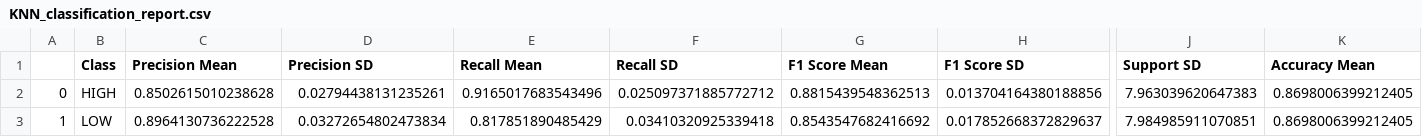
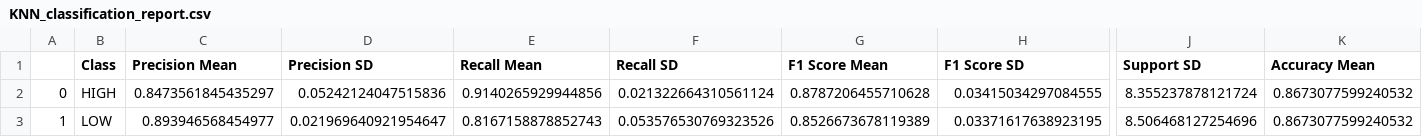
Before and after one commit to samuel-boobier/ML-MOFs, a CSV file: ML_MOFs/Results/ML_results/Classification/KNN_classification_report.csv, drawn as a sheet; only a part is shown, gaps mark what is left out; the diff covers the shown part only; the diff names each change by its address in the sheet, - before the commit and + after, or states it on an @@ line.

```diff
--- a/ML_MOFs/Results/ML_results/Classification/KNN_classification_report.csv
+++ b/ML_MOFs/Results/ML_results/Classification/KNN_classification_report.csv
-C2 (Precision Mean): 0.8502615010238628
+C2 (Precision Mean): 0.8473561845435297
-D2 (Precision SD): 0.02794438131235261
+D2 (Precision SD): 0.05242124047515836
-E2 (Recall Mean): 0.9165017683543496
+E2 (Recall Mean): 0.9140265929944856
-F2 (Recall SD): 0.025097371885772712
+F2 (Recall SD): 0.021322664310561124
-G2 (F1 Score Mean): 0.8815439548362513
+G2 (F1 Score Mean): 0.8787206455710628
-H2 (F1 Score SD): 0.013704164380188856
+H2 (F1 Score SD): 0.03415034297084555
-J2 (Support SD): 7.963039620647383
+J2 (Support SD): 8.355237878121724
-K2:K3 (Accuracy Mean): 0.8698006399212405
+K2:K3 (Accuracy Mean): 0.8673077599240532
-C3 (Precision Mean): 0.8964130736222528
+C3 (Precision Mean): 0.893946568454977
-D3 (Precision SD): 0.03272654802473834
+D3 (Precision SD): 0.021969640921954647
-E3 (Recall Mean): 0.817851890485429
+E3 (Recall Mean): 0.8167158878852743
-F3 (Recall SD): 0.03410320925339418
+F3 (Recall SD): 0.053576530769323526
-G3 (F1 Score Mean): 0.8543547682416692
+G3 (F1 Score Mean): 0.8526673678119389
-H3 (F1 Score SD): 0.017852668372829637
+H3 (F1 Score SD): 0.03371617638923195
-J3 (Support SD): 7.984985911070851
+J3 (Support SD): 8.506468127254696
```
Also changed, not shown: 6 edited cells elsewhere in this file, ML_MOFs/Results/ML_results/Classification/KNN_predictions.csv, ML_MOFs/Results/ML_results/Classification/RF_predictions.csv, 19 other files.
